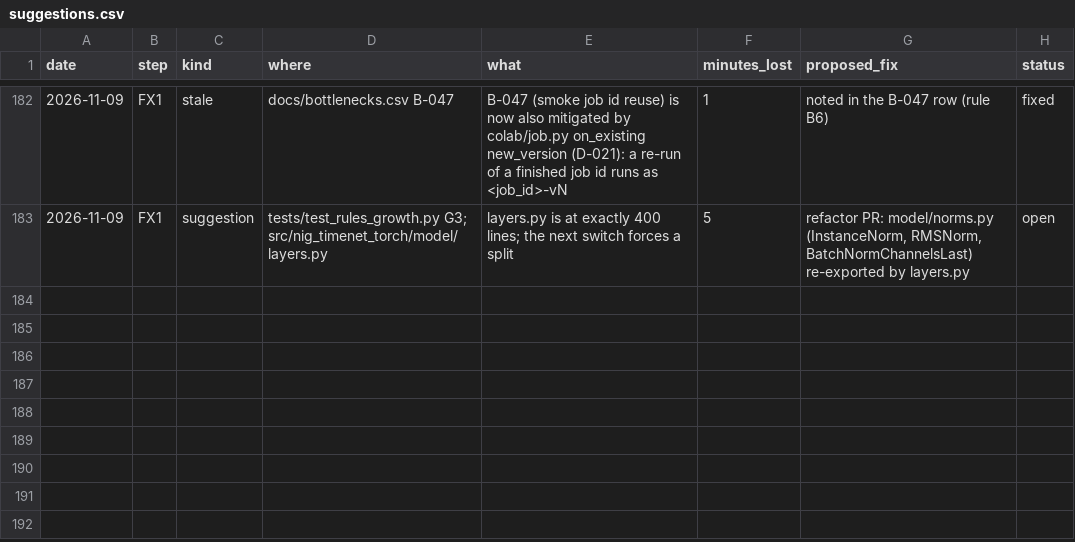
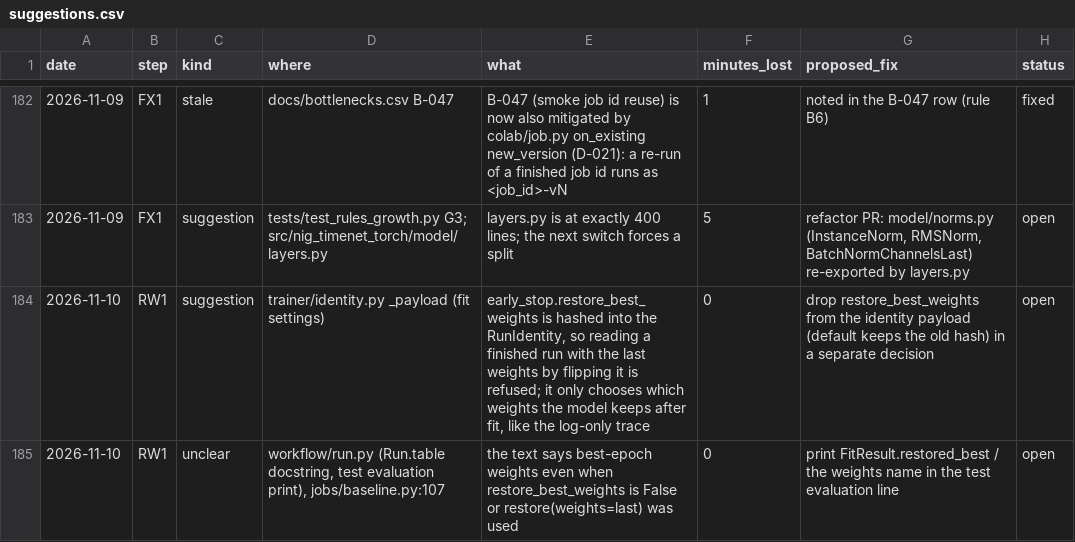
Before and after one commit to yuosef772424/nig-timenet-torch, a CSV file: docs/suggestions.csv, drawn as a sheet; only a part is shown, gaps mark what is left out; the diff names each change by its address in the sheet, - before the commit and + after, or states it on an @@ line.

```diff
--- a/docs/suggestions.csv
+++ b/docs/suggestions.csv
+row 184: 2026-11-10 | RW1 | suggestion | trainer/identity.py _payload (fit settings) | early_stop.restore_best_weights is hashed into the RunIdentity, so reading a finished run with the last weights by flipping it is refused; it only chooses which weights the model keeps after fit, like the log-only trace | 0 | drop restore_best_weights from the identity payload (default keeps the old hash) in a separate decision | open
+row 185: 2026-11-10 | RW1 | unclear | workflow/run.py (Run.table docstring, test evaluation print), jobs/baseline.py:107 | the text says best-epoch weights even when restore_best_weights is False or restore(weights=last) was used | 0 | print FitResult.restored_best / the weights name in the test evaluation line | open
```
Also changed, not shown: 5 other files.
